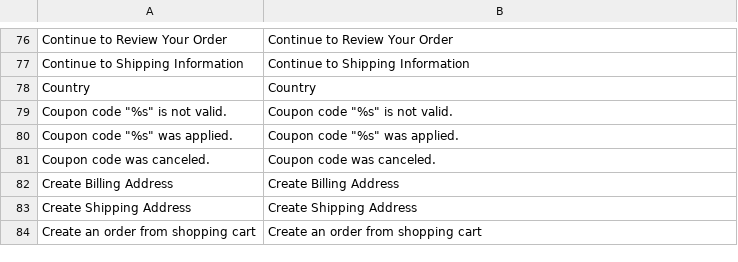
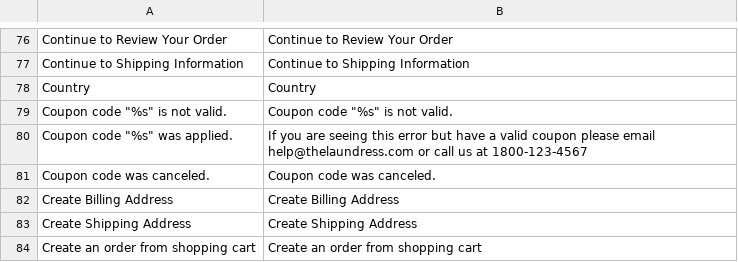
Before and after one commit to magentosql/testing-myself, a CSV file: app/locale/en_US/Mage_Checkout.csv, drawn as a sheet; only a part is shown, gaps mark what is left out.

Commit message:
custom error for wrong discount code

```diff
--- a/app/locale/en_US/Mage_Checkout.csv
+++ b/app/locale/en_US/Mage_Checkout.csv
@@ -79,3 +79,3 @@
 "Coupon code ""%s"" is not valid.","Coupon code ""%s"" is not valid."
-"Coupon code ""%s"" was applied.","Coupon code ""%s"" was applied."
+"Coupon code ""%s"" was applied.","If you are seeing this error but have a valid coupon please email help@thelaundress.com or call us at 1800-123-4567"
 "Coupon code was canceled.","Coupon code was canceled."
```
